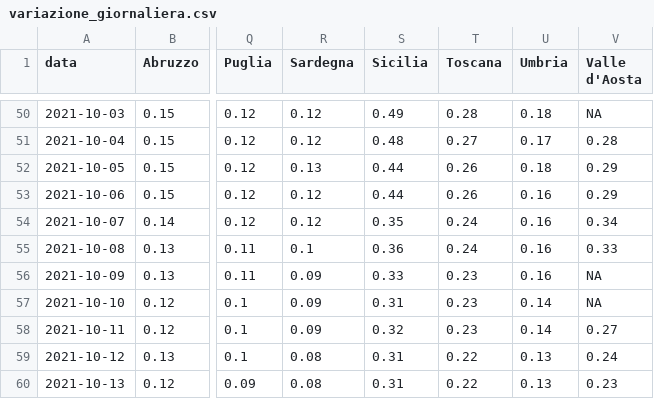
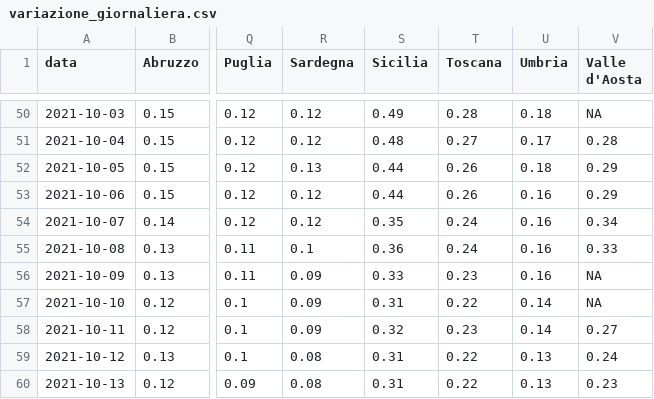
Before and after one commit to Data-Network-Lab/indicatore_zona_gialla, a CSV file: data/graph-data/variazione_giornaliera.csv, drawn as a sheet; only a part is shown, gaps mark what is left out; the diff names each change by its address in the sheet, - before the commit and + after, or states it on an @@ line.

```diff
--- a/data/graph-data/variazione_giornaliera.csv
+++ b/data/graph-data/variazione_giornaliera.csv
-T57 (Toscana): 0.23
+T57 (Toscana): 0.22
```
Also changed, not shown: data/graph-data/scatterplot.csv, data/graph-data/tabella_semplice.csv, 2 other files.
